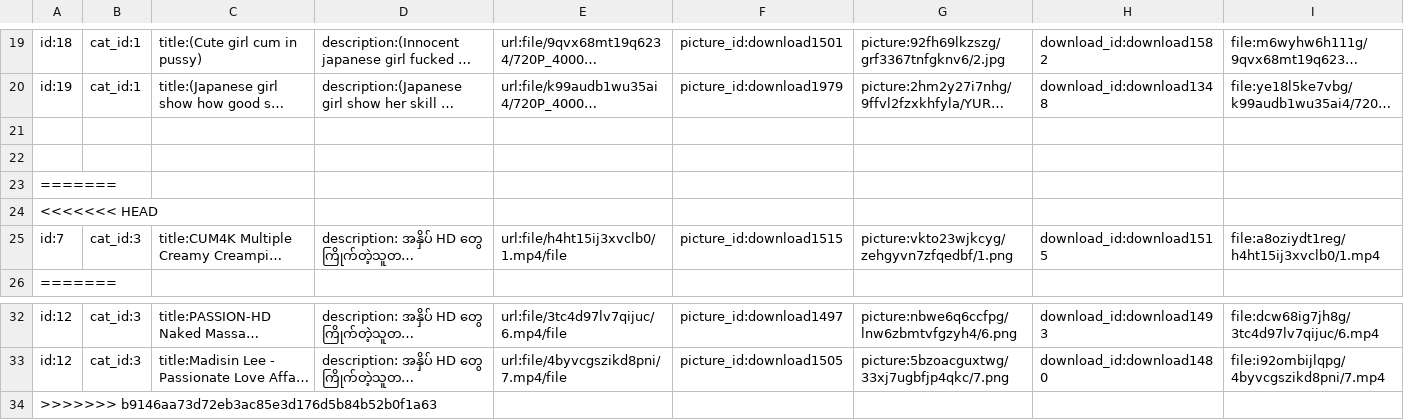
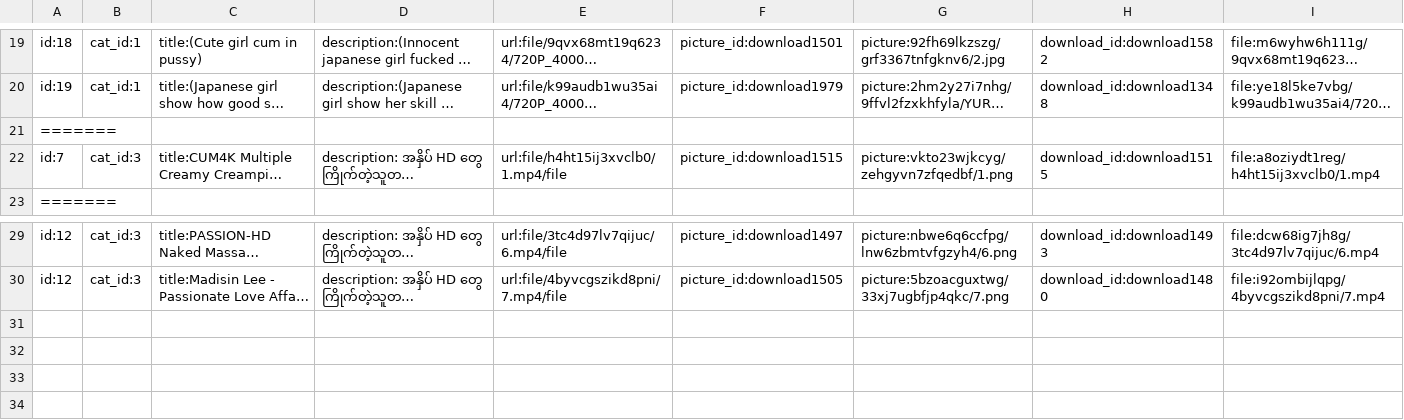
Before and after one commit to ghnaruto/movie_app, a CSV file: content.csv, drawn as a sheet; only a part is shown, gaps mark what is left out; long unchanged cells end in …; the diff names each change by its address in the sheet, - before the commit and + after, or states it on an @@ line.

Commit message:
update

```diff
--- a/content.csv
+++ b/content.csv
-row 21: (empty)
-row 22: (empty)
-row 24: <<<<<<< HEAD
-row 34: >>>>>>> b9146aa73d72eb3ac85e3d176d5b84b52b0f1a63
```
